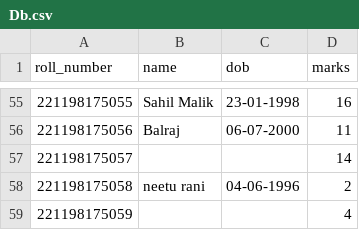
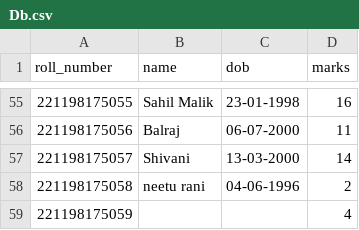
Before and after one commit to surbhi-tanwar/results, a CSV file: Db.csv, drawn as a sheet; only a part is shown, gaps mark what is left out.

Commit message:
Update Db.csv

```diff
--- a/Db.csv
+++ b/Db.csv
@@ -56,3 +56,3 @@ roll_number,name,dob,marks,
 221198175056,Balraj,06-07-2000,11,
-221198175057,,,14,
+221198175057,Shivani,13-03-2000,14,
 221198175058,neetu rani,04-06-1996,2,
```
